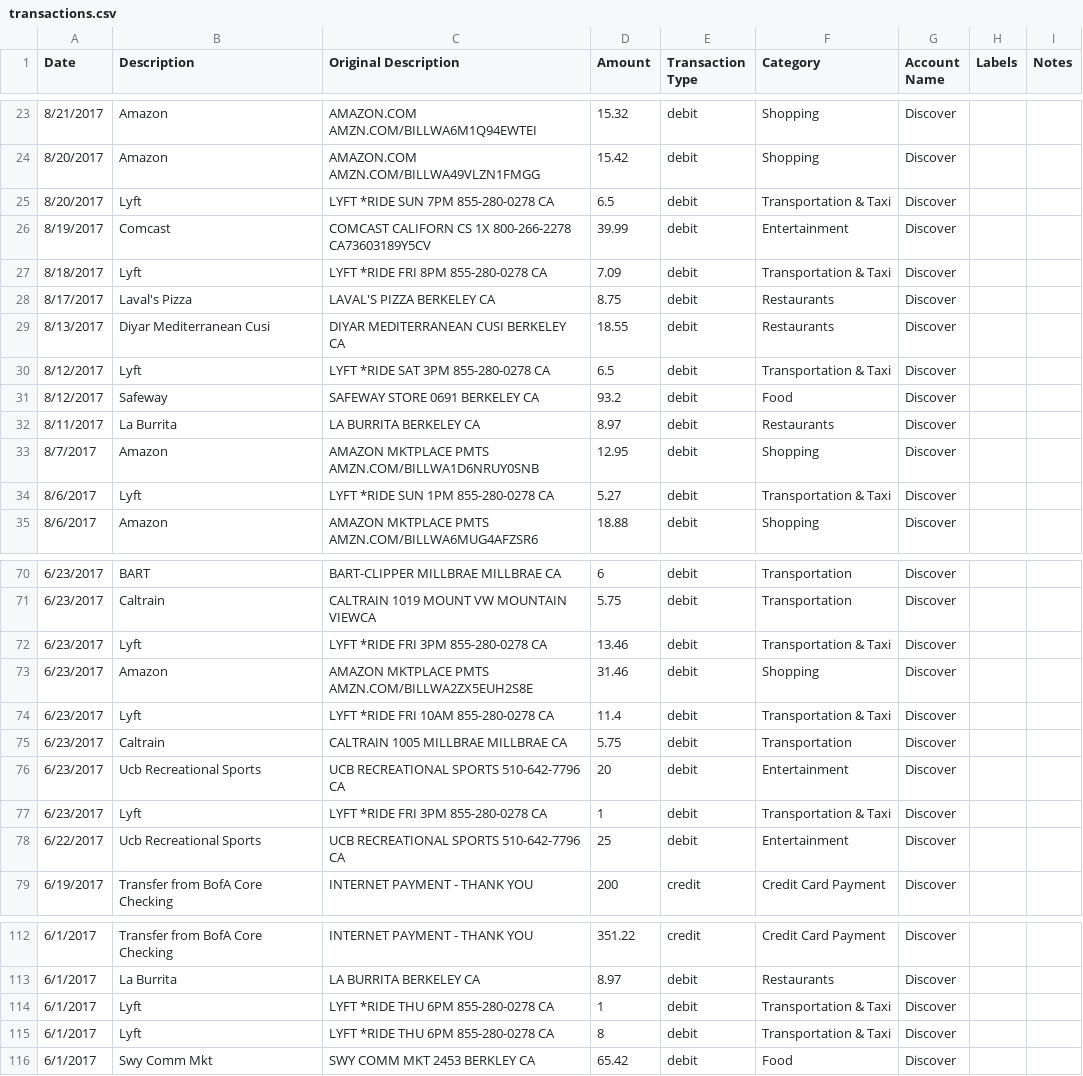
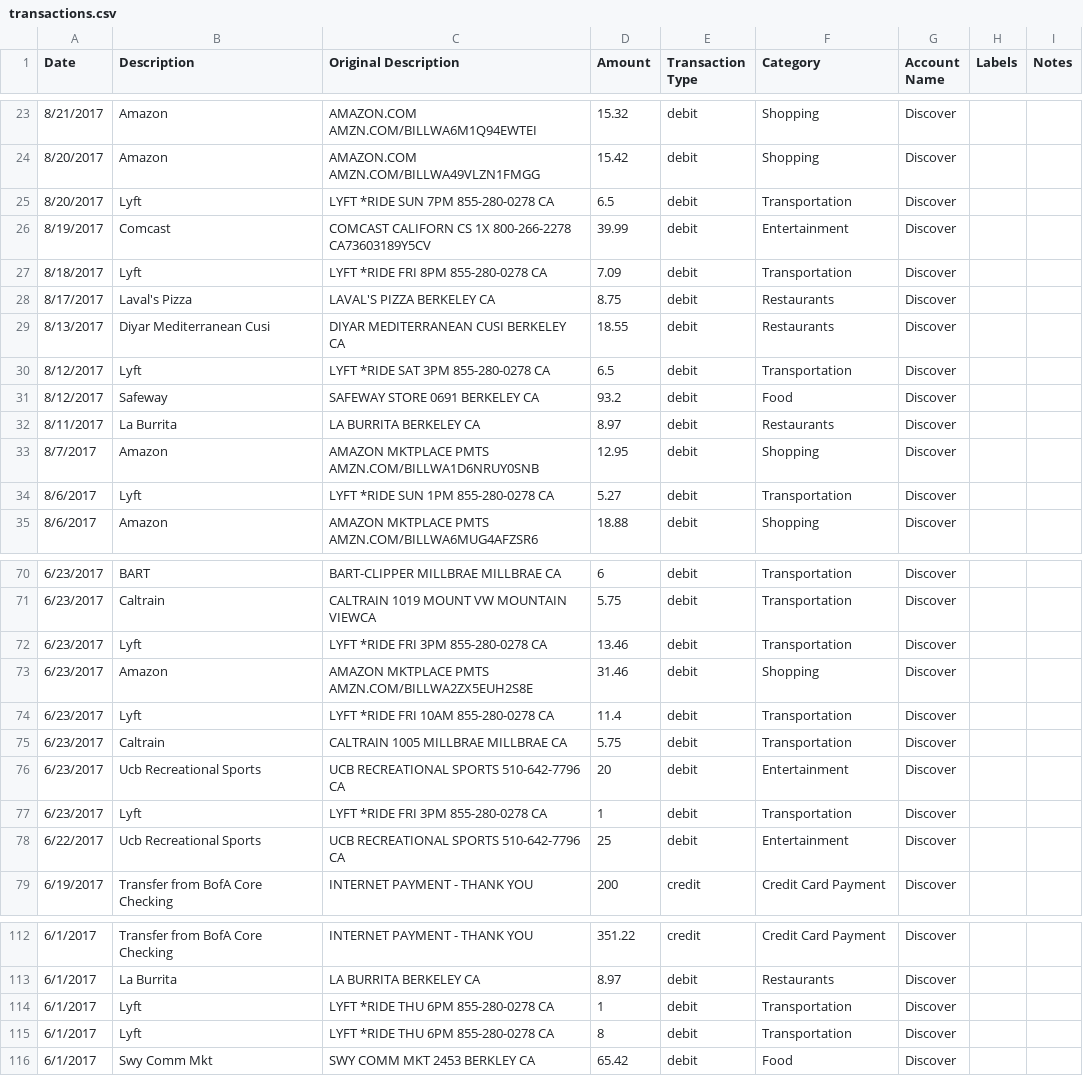
Before and after one commit to jettjz/XpendiBuddy, a CSV file: analysis/transactions.csv, drawn as a sheet; only a part is shown, gaps mark what is left out; the diff covers the shown part only.

Commit message:
transportation changes

```diff
--- a/analysis/transactions.csv
+++ b/analysis/transactions.csv
@@ -24,8 +24,8 @@ Date,Description,Original Description,Amount,Transaction Type,Category,Account N
 8/20/2017,Amazon,AMAZON.COM AMZN.COM/BILLWA49VLZN1FMGG,15.42,debit,Shopping,Discover,,
-8/20/2017,Lyft,LYFT *RIDE SUN 7PM 855-280-0278 CA,6.5,debit,Transportation & Taxi,Discover,,
+8/20/2017,Lyft,LYFT *RIDE SUN 7PM 855-280-0278 CA,6.5,debit,Transportation,Discover,,
 8/19/2017,Comcast,COMCAST CALIFORN CS 1X 800-266-2278 CA73603189Y5CV,39.99,debit,Entertainment,Discover,,
-8/18/2017,Lyft,LYFT *RIDE FRI 8PM 855-280-0278 CA,7.09,debit,Transportation & Taxi,Discover,,
+8/18/2017,Lyft,LYFT *RIDE FRI 8PM 855-280-0278 CA,7.09,debit,Transportation,Discover,,
 8/17/2017,Laval's Pizza,LAVAL'S PIZZA BERKELEY CA,8.75,debit,Restaurants,Discover,,
 8/13/2017,Diyar Mediterranean Cusi,DIYAR MEDITERRANEAN CUSI BERKELEY CA,18.55,debit,Restaurants,Discover,,
-8/12/2017,Lyft,LYFT *RIDE SAT 3PM 855-280-0278 CA,6.5,debit,Transportation & Taxi,Discover,,
+8/12/2017,Lyft,LYFT *RIDE SAT 3PM 855-280-0278 CA,6.5,debit,Transportation,Discover,,
 8/12/2017,Safeway,SAFEWAY STORE 0691 BERKELEY CA,93.2,debit,Food,Discover,,
@@ -33,3 +33,3 @@ Date,Description,Original Description,Amount,Transaction Type,Category,Account N
 8/7/2017,Amazon,AMAZON MKTPLACE PMTS AMZN.COM/BILLWA1D6NRUY0SNB,12.95,debit,Shopping,Discover,,
-8/6/2017,Lyft,LYFT *RIDE SUN 1PM 855-280-0278 CA,5.27,debit,Transportation & Taxi,Discover,,
+8/6/2017,Lyft,LYFT *RIDE SUN 1PM 855-280-0278 CA,5.27,debit,Transportation,Discover,,
 8/6/2017,Amazon,AMAZON MKTPLACE PMTS AMZN.COM/BILLWA6MUG4AFZSR6,18.88,debit,Shopping,Discover,,
@@ -71,8 +71,8 @@ Date,Description,Original Description,Amount,Transaction Type,Category,Account N
 6/23/2017,Caltrain,CALTRAIN 1019 MOUNT VW MOUNTAIN VIEWCA,5.75,debit,Transportation,Discover,,
-6/23/2017,Lyft,LYFT *RIDE FRI 3PM 855-280-0278 CA,13.46,debit,Transportation & Taxi,Discover,,
+6/23/2017,Lyft,LYFT *RIDE FRI 3PM 855-280-0278 CA,13.46,debit,Transportation,Discover,,
 6/23/2017,Amazon,AMAZON MKTPLACE PMTS AMZN.COM/BILLWA2ZX5EUH2S8E,31.46,debit,Shopping,Discover,,
-6/23/2017,Lyft,LYFT *RIDE FRI 10AM 855-280-0278 CA,11.4,debit,Transportation & Taxi,Discover,,
+6/23/2017,Lyft,LYFT *RIDE FRI 10AM 855-280-0278 CA,11.4,debit,Transportation,Discover,,
 6/23/2017,Caltrain,CALTRAIN 1005 MILLBRAE MILLBRAE CA,5.75,debit,Transportation,Discover,,
 6/23/2017,Ucb Recreational Sports,UCB RECREATIONAL SPORTS 510-642-7796 CA,20,debit,Entertainment,Discover,,
-6/23/2017,Lyft,LYFT *RIDE FRI 3PM 855-280-0278 CA,1,debit,Transportation & Taxi,Discover,,
+6/23/2017,Lyft,LYFT *RIDE FRI 3PM 855-280-0278 CA,1,debit,Transportation,Discover,,
 6/22/2017,Ucb Recreational Sports,UCB RECREATIONAL SPORTS 510-642-7796 CA,25,debit,Entertainment,Discover,,
@@ -113,4 +113,4 @@ Date,Description,Original Description,Amount,Transaction Type,Category,Account N
 6/1/2017,La Burrita,LA BURRITA BERKELEY CA,8.97,debit,Restaurants,Discover,,
-6/1/2017,Lyft,LYFT *RIDE THU 6PM 855-280-0278 CA,1,debit,Transportation & Taxi,Discover,,
-6/1/2017,Lyft,LYFT *RIDE THU 6PM 855-280-0278 CA,8,debit,Transportation & Taxi,Discover,,
+6/1/2017,Lyft,LYFT *RIDE THU 6PM 855-280-0278 CA,1,debit,Transportation,Discover,,
+6/1/2017,Lyft,LYFT *RIDE THU 6PM 855-280-0278 CA,8,debit,Transportation,Discover,,
 6/1/2017,Swy Comm Mkt,SWY COMM MKT 2453 BERKLEY CA,65.42,debit,Food,Discover,,
```
Also changed, not shown: 20 edited cells elsewhere in this file.
